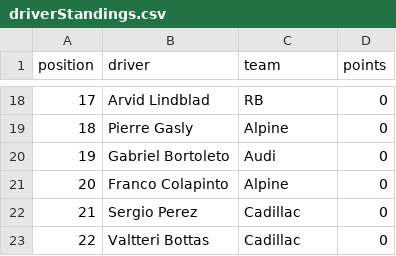
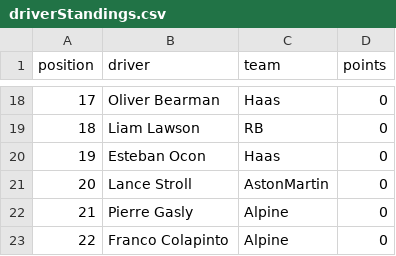
Before and after one commit to mrp36126/motorsport, a CSV file: data/driverStandings.csv, drawn as a sheet; only a part is shown, gaps mark what is left out; the diff covers the shown part only.

Commit message:
Update driverStandings.csv

```diff
--- a/data/driverStandings.csv
+++ b/data/driverStandings.csv
@@ -18,6 +18,6 @@ position;driver;team;points
-17;Arvid Lindblad;RB;0
-18;Pierre Gasly;Alpine;0
-19;Gabriel Bortoleto;Audi;0
-20;Franco Colapinto;Alpine;0
-21;Sergio Perez;Cadillac;0
-22;Valtteri Bottas;Cadillac;0
+17;Oliver Bearman;Haas;0
+18;Liam Lawson;RB;0
+19;Esteban Ocon;Haas;0
+20;Lance Stroll;AstonMartin;0
+21;Pierre Gasly;Alpine;0
+22;Franco Colapinto;Alpine;0
```
Also changed, not shown: 32 edited cells elsewhere in this file.
